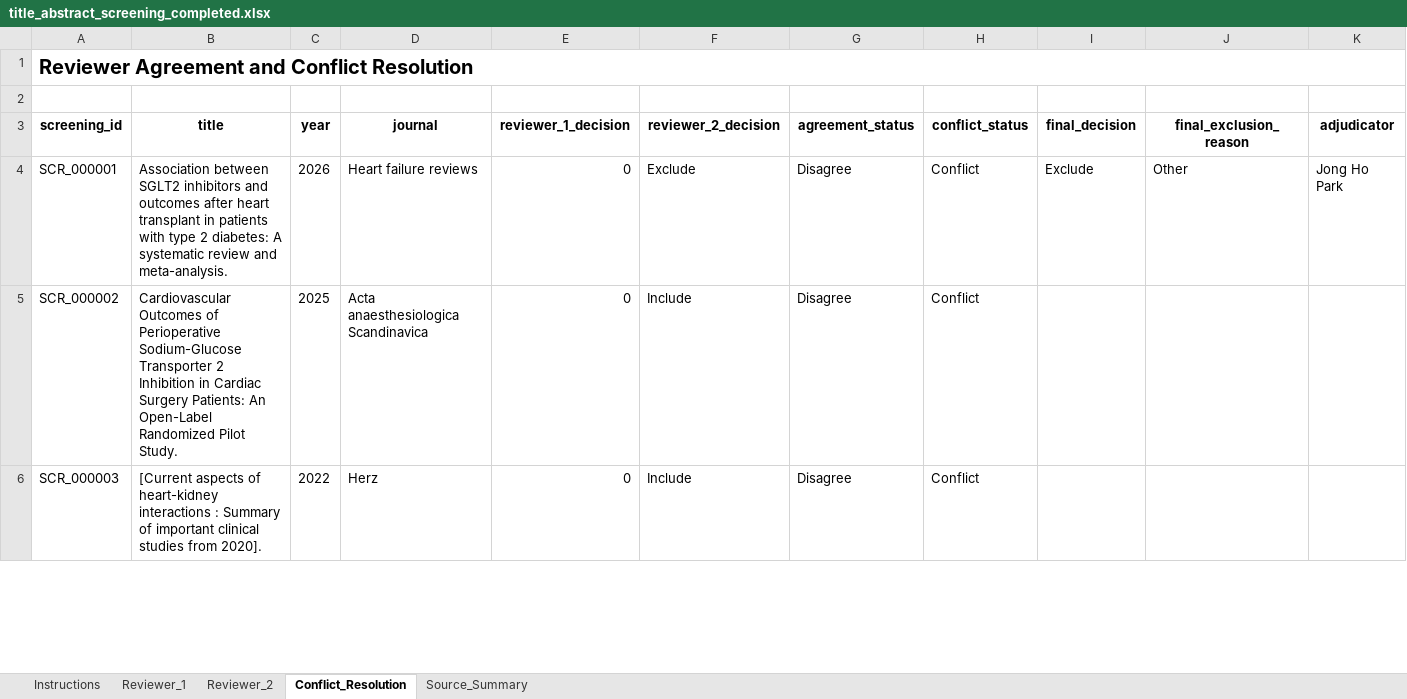
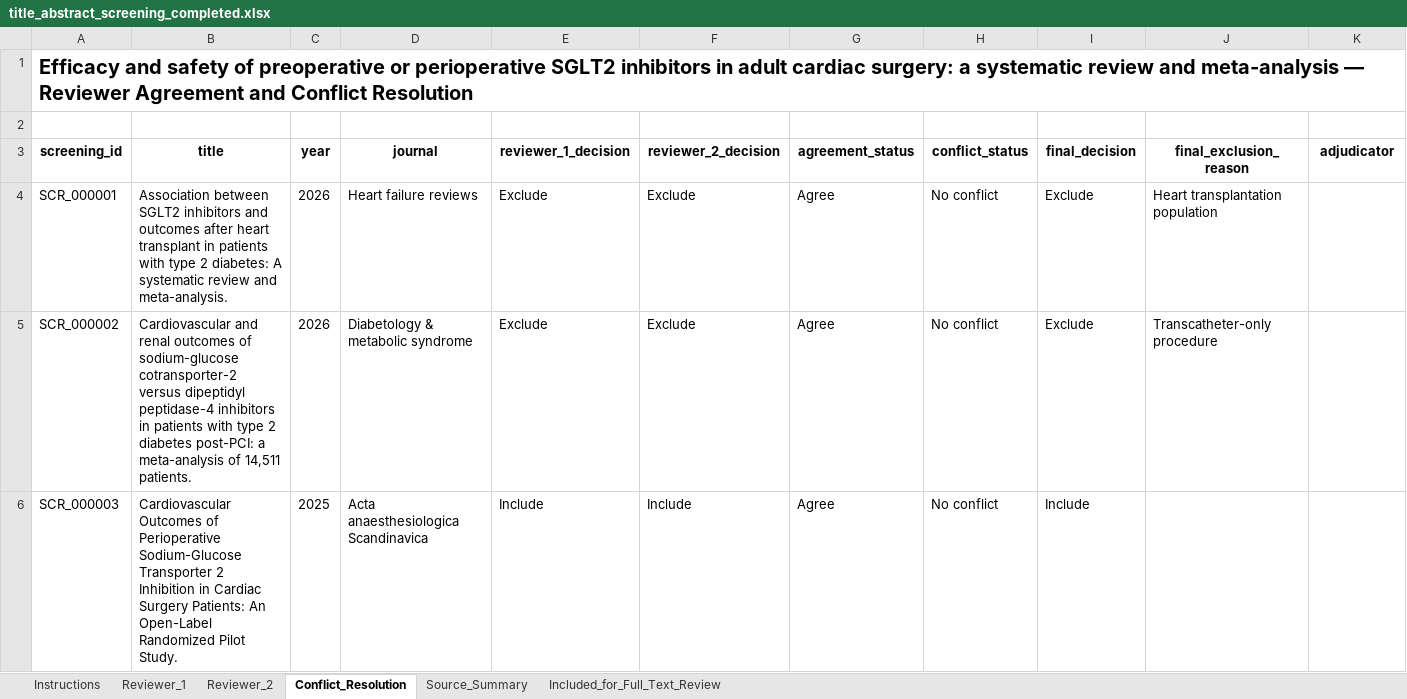
Before and after one commit to youngdo69/srma-web-platform, an Excel workbook: results/screening/title_abstract_screening_completed.xlsx, sheet Conflict_Resolution, drawn as a sheet; only a part is shown; values as stored, in another font and other column widths than the file's, no borders; conditional formats not drawn; the diff covers the shown part only; the diff names each change by its address in the sheet, - before the commit and + after, or states it on an @@ line.

```diff
--- a/results/screening/title_abstract_screening_completed.xlsx (sheet Conflict_Resolution)
+++ b/results/screening/title_abstract_screening_completed.xlsx (sheet Conflict_Resolution)
+sheet tab: Included_for_Full_Text_Review
-A1 (screening_id): Reviewer Agreement…
+A1 (screening_id): Efficacy and safety of preoperative or perioperative SGLT2 inhibitors in adult cardiac surgery: a systematic review and meta-analysis — Reviewer Agreement…
-E4:E5 (reviewer_1_decision): 0
+E4:E5 (reviewer_1_decision): Exclude
-G4:G6 (agreement_status): Disagree
+G4:G6 (agreement_status): Agree
-H4:H6 (conflict_status): Conflict
+H4:H6 (conflict_status): No conflict
-J4 (final_exclusion_reason): Other
+J4 (final_exclusion_reason): Heart transplantation population
-K4 (adjudicator): Jong Ho Park
+K4 (adjudicator): (empty)
-B5 (title): Cardiovascular Outcomes of Perioperative Sodium-Glucose Transporter 2 Inhibition in Cardiac Surgery Patients: An Open-Label Randomized Pilot Study.
+B5 (title): Cardiovascular and renal outcomes of sodium-glucose cotransporter-2 versus dipeptidyl peptidase-4 inhibitors in patients with type 2 diabetes post-PCI: a meta-analysis of 14,511 patients.
-C5 (year): 2025
+C5 (year): 2026
-D5 (journal): Acta anaesthesiologica Scandinavica
+D5 (journal): Diabetology & metabolic syndrome
-F5 (reviewer_2_decision): Include
+F5 (reviewer_2_decision): Exclude
-I5 (final_decision): (empty)
+I5 (final_decision): Exclude
-J5 (final_exclusion_reason): (empty)
+J5 (final_exclusion_reason): Transcatheter-only procedure
-B6 (title): [Current aspects of heart-kidney interactions : Summary of important clinical studies from 2020].
+B6 (title): Cardiovascular Outcomes of Perioperative Sodium-Glucose Transporter 2 Inhibition in Cardiac Surgery Patients: An Open-Label Randomized Pilot Study.
-C6 (year): 2022
+C6 (year): 2025
-D6 (journal): Herz
+D6 (journal): Acta anaesthesiologica Scandinavica
-E6 (reviewer_1_decision): 0
+E6 (reviewer_1_decision): Include
-I6 (final_decision): (empty)
+I6 (final_decision): Include
```
Also changed, not shown: 66 added rows and 1173 edited cells elsewhere in this sheet, sheet Reviewer_1, sheet Reviewer_2, sheet Source_Summary, sheet Instructions, formulas that keep their value, results/screening/title_abstract_screening_agent.xlsx, results/screening/title_abstract_screening_workbook.xlsx, 20 other files.
